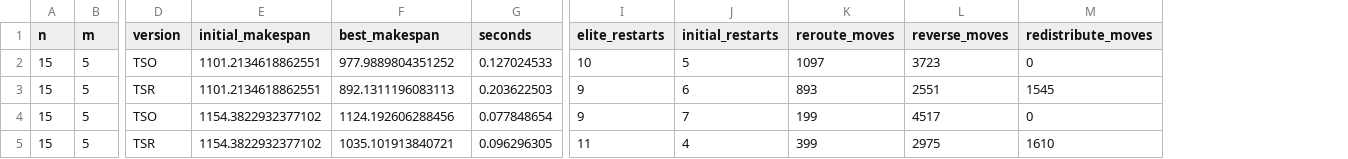
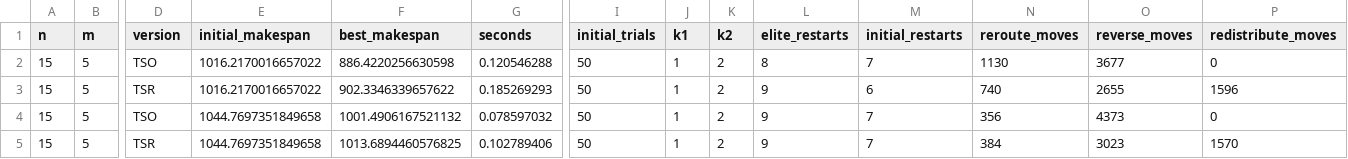
Before and after one commit to KofU-Proto/Mathematical_Modeling_PDP_CR, a CSV file: results/member3/runs.csv, drawn as a sheet; only a part is shown, gaps mark what is left out; addresses are those after the commit; the diff covers the shown part only; the diff names each change by its address in the sheet, - before the commit and + after, or states it on an @@ line.

```diff
--- a/results/member3/runs.csv
+++ b/results/member3/runs.csv
+column I (initial_trials), rows 2-5: all 50
+column J (k1), rows 2-5: all 1
+column K (k2), rows 2-5: all 2
-E2:E3 (initial_makespan): 1101.2134618862551
+E2:E3 (initial_makespan): 1016.2170016657022
-F2 (best_makespan): 977.9889804351252
+F2 (best_makespan): 886.4220256630598
-G2 (seconds): 0.127024533
+G2 (seconds): 0.120546288
-L2 (elite_restarts): 10
+L2 (elite_restarts): 8
-M2 (initial_restarts): 5
+M2 (initial_restarts): 7
-N2 (reroute_moves): 1097
+N2 (reroute_moves): 1130
-O2 (reverse_moves): 3723
+O2 (reverse_moves): 3677
-F3 (best_makespan): 892.1311196083113
+F3 (best_makespan): 902.3346339657622
-G3 (seconds): 0.203622503
+G3 (seconds): 0.185269293
-N3 (reroute_moves): 893
+N3 (reroute_moves): 740
-O3 (reverse_moves): 2551
+O3 (reverse_moves): 2655
-P3 (redistribute_moves): 1545
+P3 (redistribute_moves): 1596
-E4:E5 (initial_makespan): 1154.3822932377102
+E4:E5 (initial_makespan): 1044.7697351849658
-F4 (best_makespan): 1124.192606288456
+F4 (best_makespan): 1001.4906167521132
-G4 (seconds): 0.077848654
+G4 (seconds): 0.078597032
-N4 (reroute_moves): 199
+N4 (reroute_moves): 356
-O4 (reverse_moves): 4517
+O4 (reverse_moves): 4373
-F5 (best_makespan): 1035.101913840721
+F5 (best_makespan): 1013.6894460576825
-G5 (seconds): 0.096296305
+G5 (seconds): 0.102789406
-L5 (elite_restarts): 11
+L5 (elite_restarts): 9
-M5 (initial_restarts): 4
+M5 (initial_restarts): 7
-N5 (reroute_moves): 399
+N5 (reroute_moves): 384
-O5 (reverse_moves): 2975
+O5 (reverse_moves): 3023
-P5 (redistribute_moves): 1610
+P5 (redistribute_moves): 1570
```
Also changed, not shown: 133 edited cells elsewhere in this file, results/member3/convergence.csv, results/member3/summary.csv, 13 other files.
